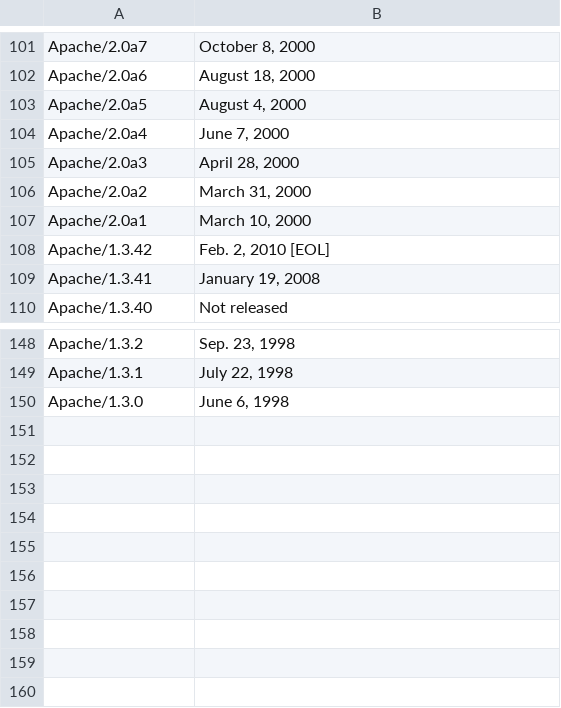
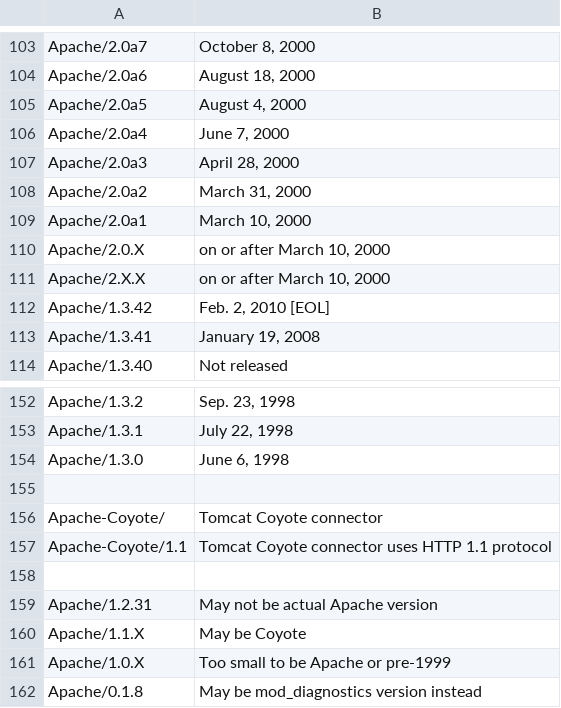
Before and after one commit to tbook/comp527-serversurvey, a CSV file: serversurvey/apache_release_dates.csv, drawn as a sheet; only a part is shown, gaps mark what is left out; the diff covers the shown part only; the diff names each change by its address in the sheet, - before the commit and + after, or states it on an @@ line.

```diff
--- a/serversurvey/apache_release_dates.csv
+++ b/serversurvey/apache_release_dates.csv
+row 110: Apache/2.0.X | on or after March 10, 2000
+row 111: Apache/2.X.X | on or after March 10, 2000
+row 155: (empty)
+row 156: Apache-Coyote/ | Tomcat Coyote connector
+row 157: Apache-Coyote/1.1 | Tomcat Coyote connector uses HTTP 1.1 protocol
+row 158: (empty)
+row 159: Apache/1.2.31 | May not be actual Apache version
+row 160: Apache/1.1.X | May be Coyote
+row 161: Apache/1.0.X | Too small to be Apache or pre-1999
+row 162: Apache/0.1.8 | May be mod_diagnostics version instead
```
Also changed, not shown: 2 added rows and 23 edited cells elsewhere in this file, 1 other file.
